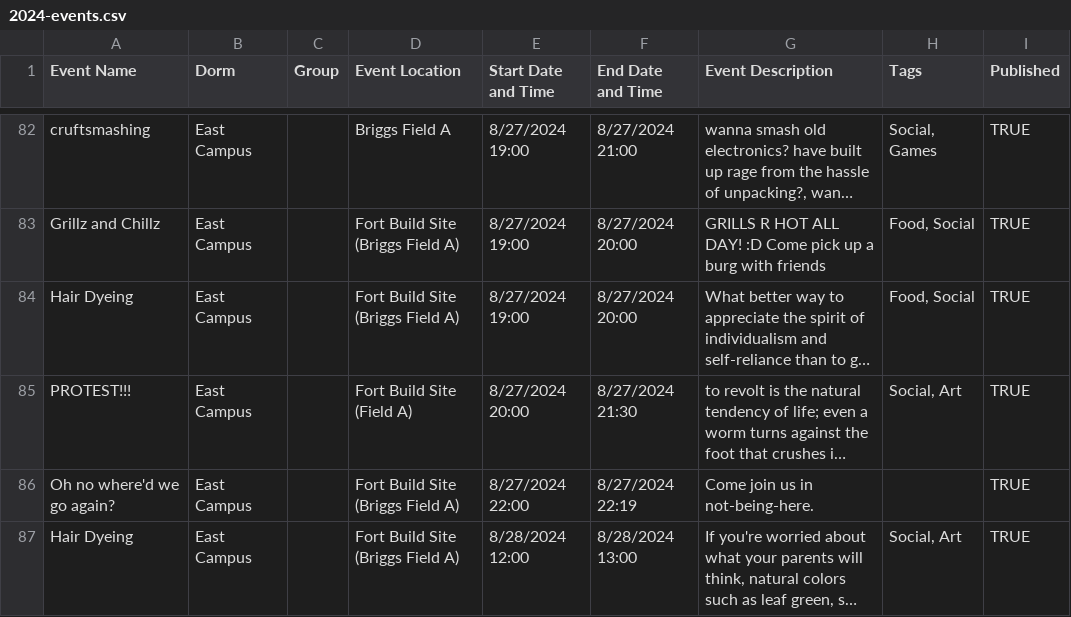
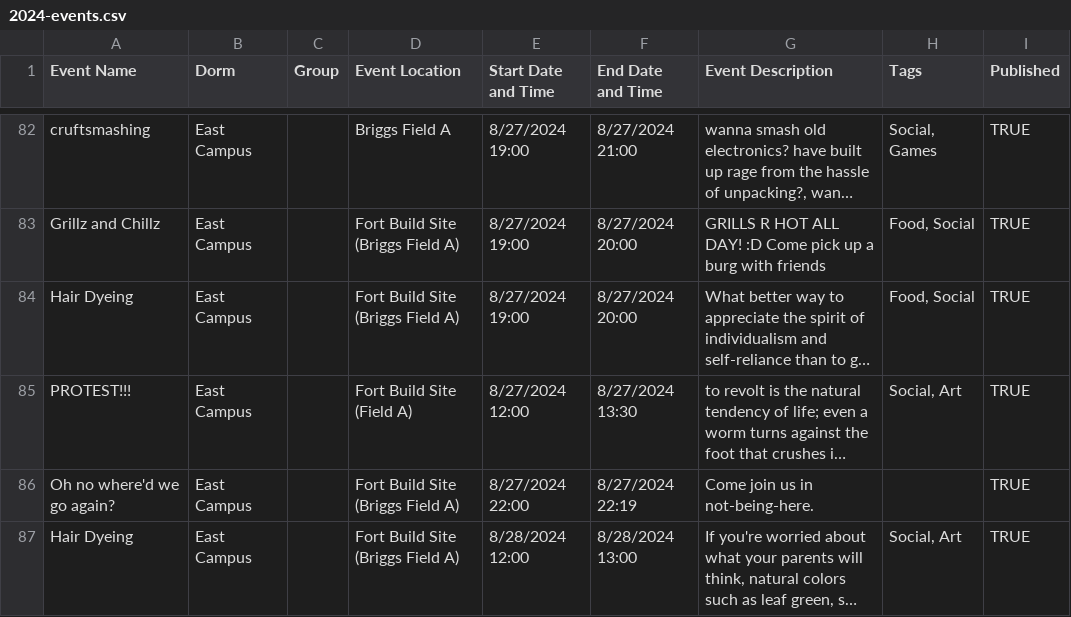
Before and after one commit to mit-dormcon/t-rex, a CSV file: events/2024-events.csv, drawn as a sheet; only a part is shown, gaps mark what is left out; long unchanged cells end in …; the diff covers the shown part only; the diff names each change by its address in the sheet, - before the commit and + after, or states it on an @@ line.

```diff
--- a/events/2024-events.csv
+++ b/events/2024-events.csv
-E85 (Start Date and Time): 8/27/2024 20:00
+E85 (Start Date and Time): 8/27/2024 12:00
-F85 (End Date and Time): 8/27/2024 21:30
+F85 (End Date and Time): 8/27/2024 13:30
```
Also changed, not shown: 1 added row and 12 edited cells elsewhere in this file.
